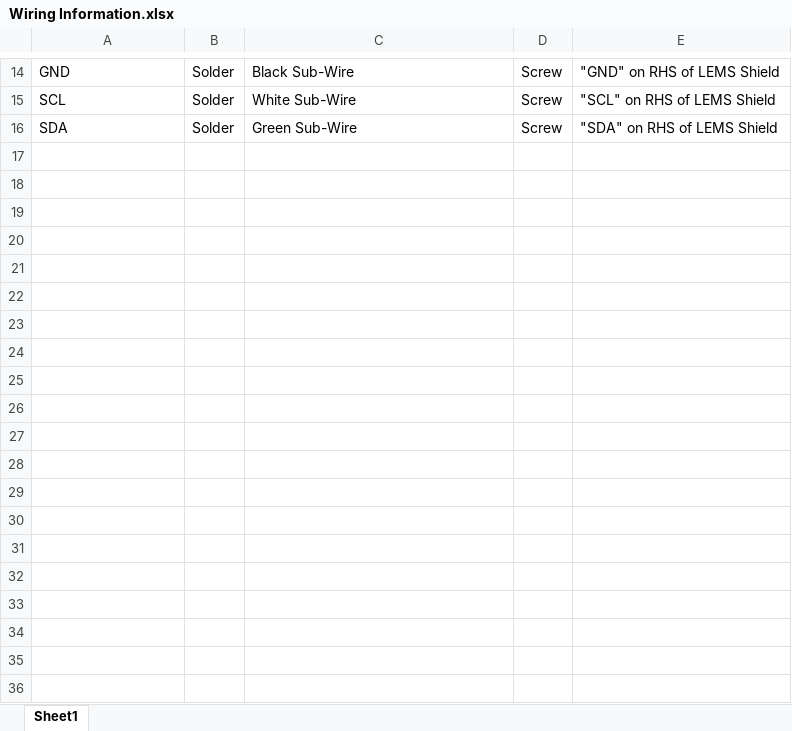
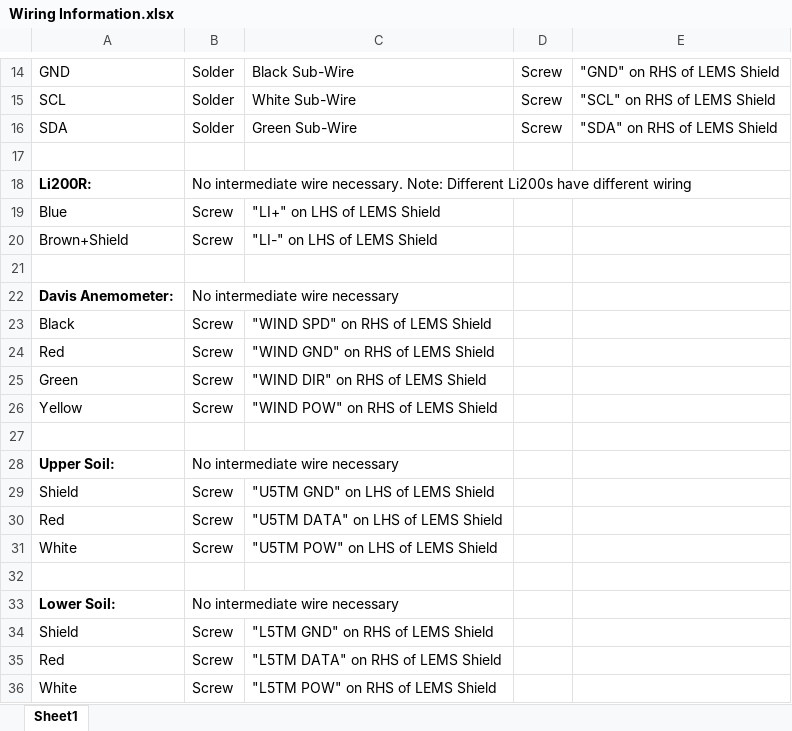
Before and after one commit to madvoid/LEMSv2, an Excel workbook: Hardware Information/Wiring Information.xlsx, sheet Sheet1, drawn as a sheet; only a part is shown, gaps mark what is left out; values as stored, in another font and other column widths than the file's, no borders; the diff names each change by its address in the sheet, - before the commit and + after, or states it on an @@ line.

```diff
--- a/Hardware Information/Wiring Information.xlsx (sheet Sheet1)
+++ b/Hardware Information/Wiring Information.xlsx (sheet Sheet1)
+row 17: (empty)
+row 18: Li200R: | No intermediate wire necessary. Note: Different Li200s have different wiring
+row 19: Blue | Screw | "LI+" on LHS of LEMS Shield
+row 20: Brown+Shield | Screw | "LI-" on LHS of LEMS Shield
+row 21: (empty)
+row 22: Davis Anemometer: | No intermediate wire necessary
+row 23: Black | Screw | "WIND SPD" on RHS of LEMS Shield
+row 24: Red | Screw | "WIND GND" on RHS of LEMS Shield
+row 25: Green | Screw | "WIND DIR" on RHS of LEMS Shield
+row 26: Yellow | Screw | "WIND POW" on RHS of LEMS Shield
+row 27: (empty)
+row 28: Upper Soil: | No intermediate wire necessary
+row 29: Shield | Screw | "U5TM GND" on LHS of LEMS Shield
+row 30: Red | Screw | "U5TM DATA" on LHS of LEMS Shield
+row 31: White | Screw | "U5TM POW" on LHS of LEMS Shield
+row 32: (empty)
+row 33: Lower Soil: | No intermediate wire necessary
+row 34: Shield | Screw | "L5TM GND" on RHS of LEMS Shield
+row 35: Red | Screw | "L5TM DATA" on RHS of LEMS Shield
+row 36: White | Screw | "L5TM POW" on RHS of LEMS Shield
```
Also changed, not shown: Hardware Information/Bill of Materials.xlsx, 5 other files.
